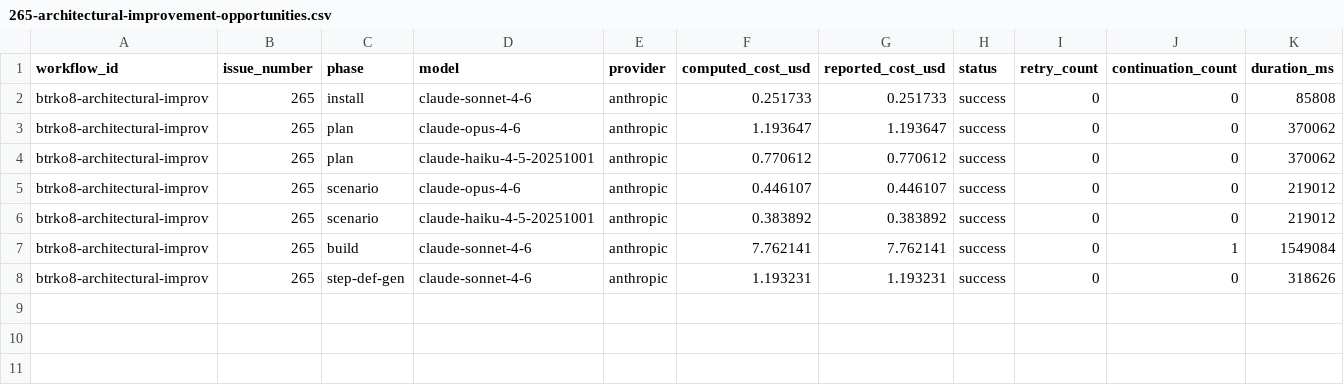
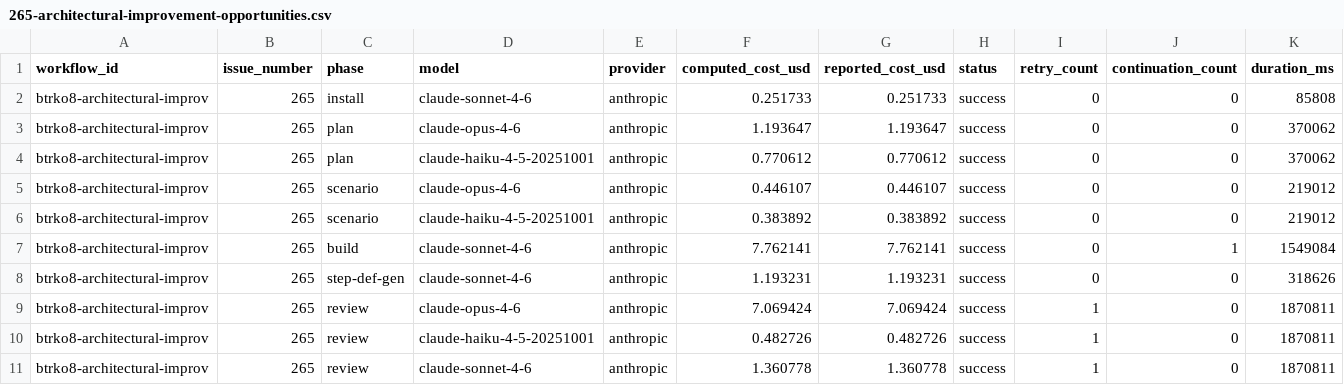
Before and after one commit to paysdoc/AI_Dev_Workflow, a CSV file: projects/AI_Dev_Workflow/265-architectural-improvement-opportunities.csv, drawn as a sheet; only a part is shown; rows hold the shown columns only; the diff names each change by its address in the sheet, - before the commit and + after, or states it on an @@ line.

```diff
--- a/projects/AI_Dev_Workflow/265-architectural-improvement-opportunities.csv
+++ b/projects/AI_Dev_Workflow/265-architectural-improvement-opportunities.csv
+row 9: btrko8-architectural-improv | 265 | review | claude-opus-4-6 | anthropic | 7.069424 | 7.069424 | success | 1 | 0 | 1870811
+row 10: btrko8-architectural-improv | 265 | review | claude-haiku-4-5-20251001 | anthropic | 0.482726 | 0.482726 | success | 1 | 0 | 1870811
+row 11: btrko8-architectural-improv | 265 | review | claude-sonnet-4-6 | anthropic | 1.360778 | 1.360778 | success | 1 | 0 | 1870811
```
Also changed, not shown: projects/AI_Dev_Workflow/total-cost.csv.
